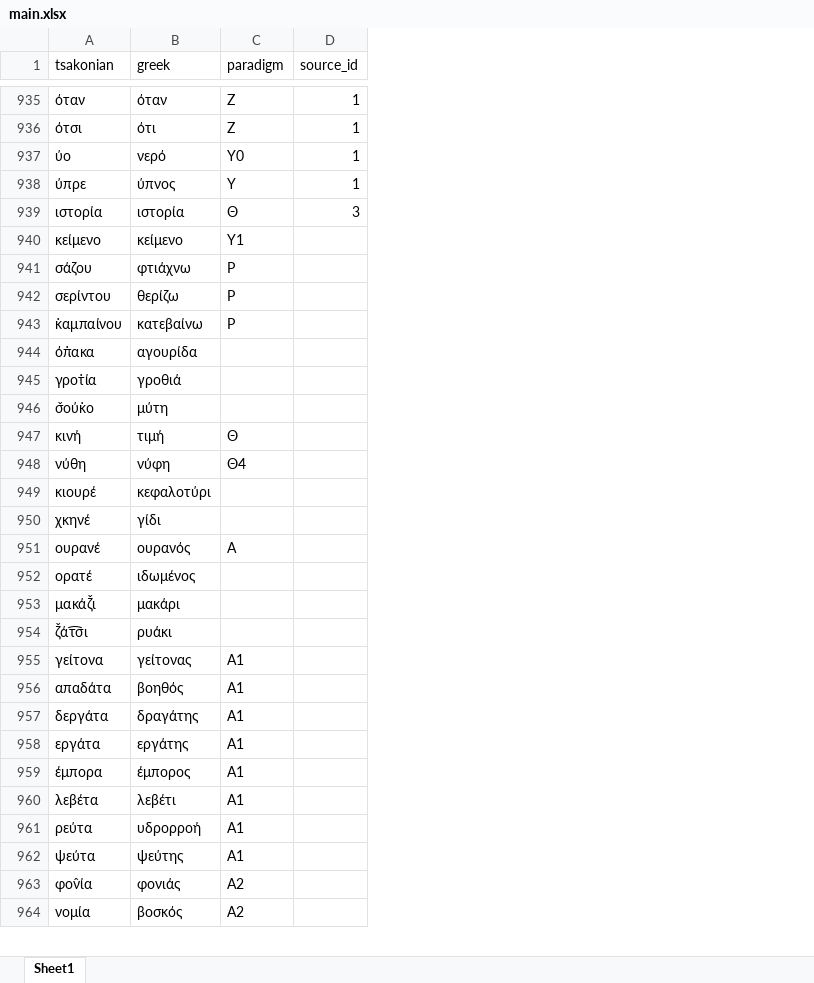
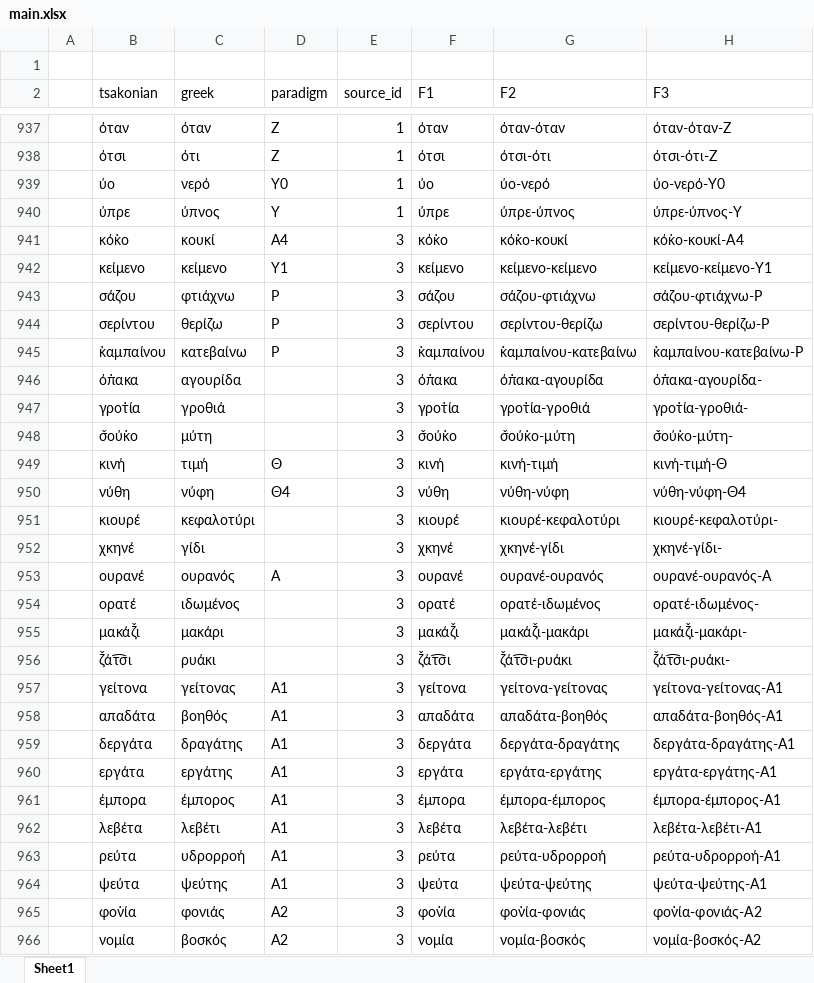
Before and after one commit to jgchaparro/tsakonian_dictionary_app, an Excel workbook: data/tables/main.xlsx, sheet Sheet1, drawn as a sheet; only a part is shown, gaps mark what is left out; values as stored, in another font and other column widths than the file's, no cell formats; conditional formats not drawn; addresses are those after the commit; the diff covers the shown part only; the diff names each change by its address in the sheet, - before the commit and + after, or states it on an @@ line.

```diff
--- a/data/tables/main.xlsx (sheet Sheet1)
+++ b/data/tables/main.xlsx (sheet Sheet1)
+column A, empty
+column F (F1), rows 937-940: όταν | ότσι | ύο | ύπρε; rows 942-966: κείμενο | σάζου | σερίντου | κ̇αμπαίνου | όπ̇ακα | γροτ̇ία | σ̌ούκ̇ο | κινή | νύθη | κιουρέ | χκηνέ | ουρανέ | ορατέ | μακάζ̌ι | ζ̌άτ͡σι | γείτονα | απαδάτα | δεργάτα | εργάτα | έμπορα | λεβέτα | ρεύτα | ψεύτα | φον̇ία | νομία
+column G (F2), rows 937-940: όταν-όταν | ότσι-ότι | ύο-νερό | ύπρε-ύπνος; rows 942-966: κείμενο-κείμενο | σάζου-φτιάχνω | σερίντου-θερίζω | κ̇αμπαίνου-κατεβαίνω | όπ̇ακα-αγουρίδα | γροτ̇ία-γροθιά | σ̌ούκ̇ο-μύτη | κινή-τιμή | νύθη-νύφη | κιουρέ-κεφαλοτύρι | χκηνέ-γίδι | ουρανέ-ουρανός | ορατέ-ιδωμένος | μακάζ̌ι-μακάρι | ζ̌άτ͡σι-ρυάκι | γείτονα-γείτονας | απαδάτα-βοηθός | δεργάτα-δραγάτης | εργάτα-εργάτης | έμπορα-έμπορος | λεβέτα-λεβέτι | ρεύτα-υδρορροή | ψεύτα-ψεύτης | φον̇ία-φονιάς | νομία-βοσκός
+column H (F3), rows 937-940: όταν-όταν-Ζ | ότσι-ότι-Ζ | ύο-νερό-Υ0 | ύπρε-ύπνος-Υ; rows 942-966: κείμενο-κείμενο-Υ1 | σάζου-φτιάχνω-Ρ | σερίντου-θερίζω-Ρ | κ̇αμπαίνου-κατεβαίνω-Ρ | όπ̇ακα-αγουρίδα- | γροτ̇ία-γροθιά- | σ̌ούκ̇ο-μύτη- | κινή-τιμή-Θ | νύθη-νύφη-Θ4 | κιουρέ-κεφαλοτύρι- | χκηνέ-γίδι- | ουρανέ-ουρανός-Α | ορατέ-ιδωμένος- | μακάζ̌ι-μακάρι- | ζ̌άτ͡σι-ρυάκι- | γείτονα-γείτονας-Α1 | απαδάτα-βοηθός-Α1 | δεργάτα-δραγάτης-Α1 | εργάτα-εργάτης-Α1 | έμπορα-έμπορος-Α1 | λεβέτα-λεβέτι-Α1 | ρεύτα-υδρορροή-Α1 | ψεύτα-ψεύτης-Α1 | φον̇ία-φονιάς-Α2 | νομία-βοσκός-Α2
+row 1: (empty)
@@ row 939 moved to row 452: ιστορία @@
+row 941:  | κόκ̇ο | κουκί | Α4 | 3 | κόκ̇ο | κόκ̇ο-κουκί | κόκ̇ο-κουκί-Α4
-E942:E966 (source_id): (empty)
+E942:E966 (source_id): 3
-B965 (tsakonian): φον̂ία
+B965 (tsakonian): φον̇ία
```
Also changed, not shown: 9 added rows, 9 removed rows, 9 moved rows and 104 edited cells elsewhere in this sheet, cell formats, data/tables/paradigms_nouns.xlsx, 9 other files.
